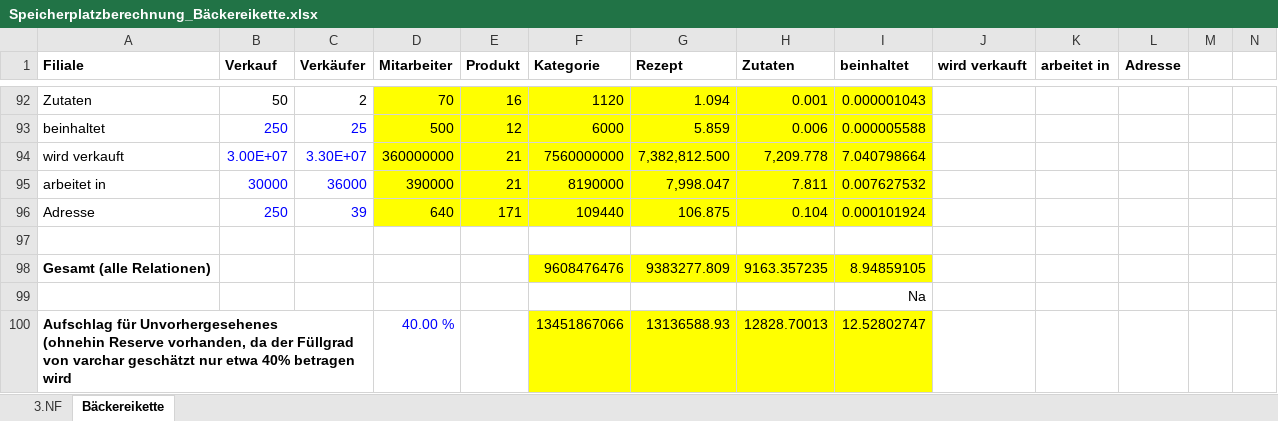
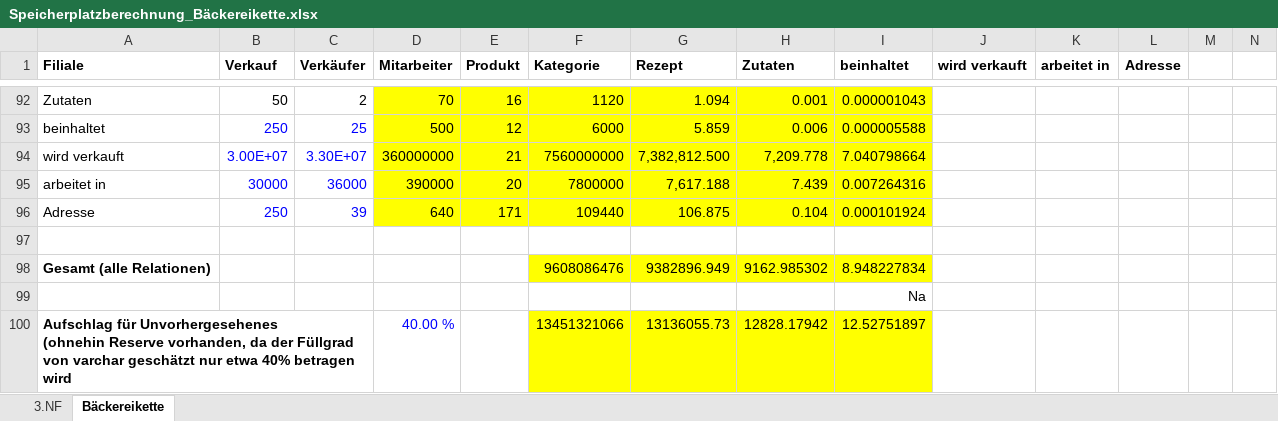
Before and after one commit to Thoerchen/BackZeit, an Excel workbook: Speicherplatzberechnung_Bäckereikette.xlsx, sheet Bäckereikette, drawn as a sheet; only a part is shown, gaps mark what is left out; values as stored, in another font and other column widths than the file's, no borders; removed rows and columns are numbered as before the commit, all else as after; the diff names each change by its address in the sheet, - before the commit and + after, or states it on an @@ line.

Commit message:
Fix selection of rows in Speicherplatzberechnung

```diff
--- a/Speicherplatzberechnung_Bäckereikette.xlsx (sheet Bäckereikette)
+++ b/Speicherplatzberechnung_Bäckereikette.xlsx (sheet Bäckereikette)
-E95 (Produkt): 21
+E95 (Produkt): 20
-F95 (Kategorie): 8190000
+F95 (Kategorie): 7800000
-G95 (Rezept): 7,998.047
+G95 (Rezept): 7,617.188
-H95 (Zutaten): 7.811
+H95 (Zutaten): 7.439
-I95 (beinhaltet): 0.007627532
+I95 (beinhaltet): 0.007264316
-row 98: Gesamt (alle Relationen) |  |  |  |  | 9608476476 | 9383277.809 | 9163.357235 | 8.94859105
+row 98: Gesamt (alle Relationen) |  |  |  |  | 9608086476 | 9382896.949 | 9162.985302 | 8.948227834
-F100 (Kategorie): 13451867066
+F100 (Kategorie): 13451321066
-G100 (Rezept): 13136588.93
+G100 (Rezept): 13136055.73
-H100 (Zutaten): 12828.70013
+H100 (Zutaten): 12828.17942
-I100 (beinhaltet): 12.52802747
+I100 (beinhaltet): 12.52751897
```
